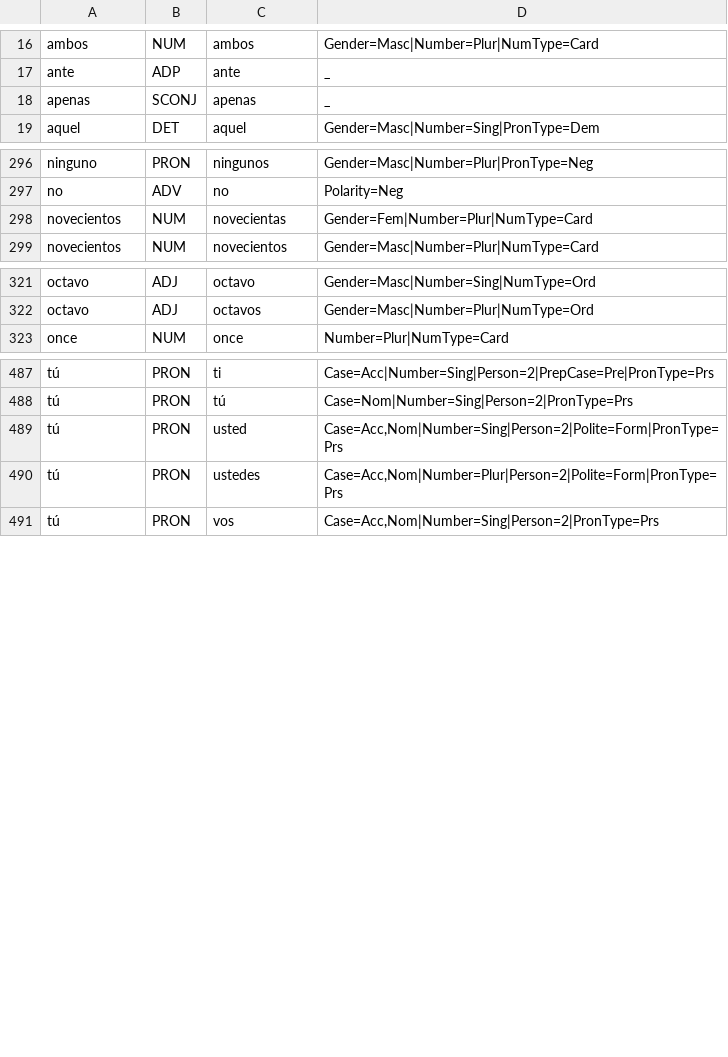
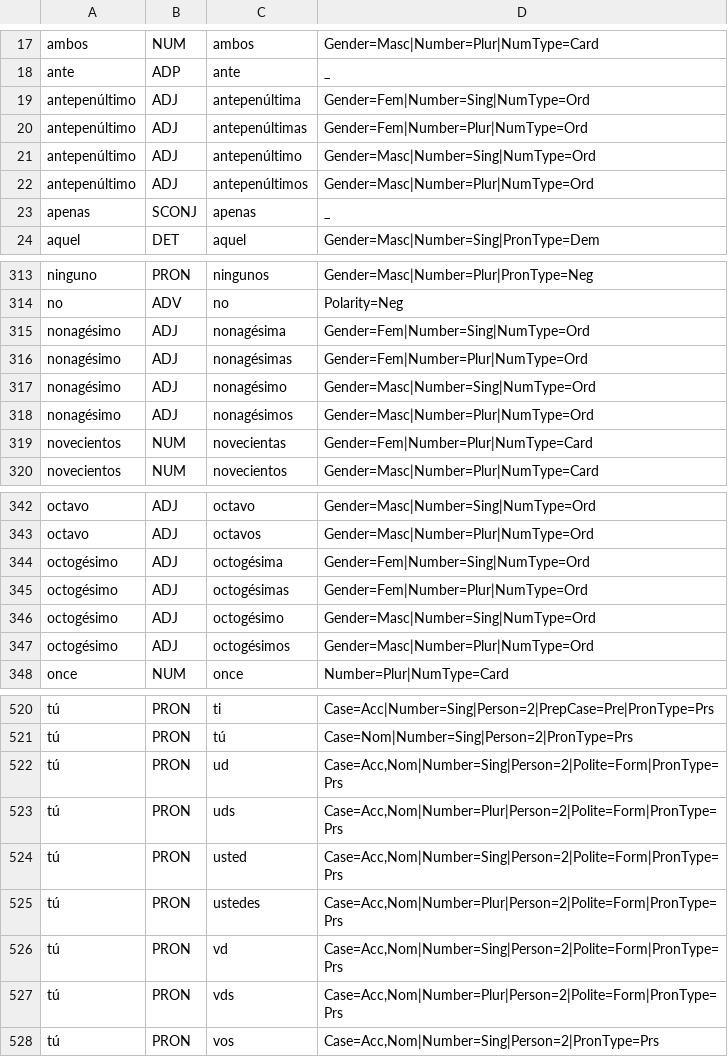
Before and after one commit to SergeyShk/esMorph, a TSV file: data/closed-classes.tsv, drawn as a sheet; only a part is shown, gaps mark what is left out; the diff covers the shown part only.

```diff
--- a/data/closed-classes.tsv
+++ b/data/closed-classes.tsv
@@ -17,2 +18,6 @@ ambos	NUM	ambos	Gender=Masc|Number=Plur|NumType=Card
 ante	ADP	ante	_
+antepenúltimo	ADJ	antepenúltima	Gender=Fem|Number=Sing|NumType=Ord
+antepenúltimo	ADJ	antepenúltimas	Gender=Fem|Number=Plur|NumType=Ord
+antepenúltimo	ADJ	antepenúltimo	Gender=Masc|Number=Sing|NumType=Ord
+antepenúltimo	ADJ	antepenúltimos	Gender=Masc|Number=Plur|NumType=Ord
 apenas	SCONJ	apenas	_
@@ -297,2 +314,6 @@ ninguno	PRON	ningunos	Gender=Masc|Number=Plur|PronType=Neg
 no	ADV	no	Polarity=Neg
+nonagésimo	ADJ	nonagésima	Gender=Fem|Number=Sing|NumType=Ord
+nonagésimo	ADJ	nonagésimas	Gender=Fem|Number=Plur|NumType=Ord
+nonagésimo	ADJ	nonagésimo	Gender=Masc|Number=Sing|NumType=Ord
+nonagésimo	ADJ	nonagésimos	Gender=Masc|Number=Plur|NumType=Ord
 novecientos	NUM	novecientas	Gender=Fem|Number=Plur|NumType=Card
@@ -322,2 +343,6 @@ octavo	ADJ	octavo	Gender=Masc|Number=Sing|NumType=Ord
 octavo	ADJ	octavos	Gender=Masc|Number=Plur|NumType=Ord
+octogésimo	ADJ	octogésima	Gender=Fem|Number=Sing|NumType=Ord
+octogésimo	ADJ	octogésimas	Gender=Fem|Number=Plur|NumType=Ord
+octogésimo	ADJ	octogésimo	Gender=Masc|Number=Sing|NumType=Ord
+octogésimo	ADJ	octogésimos	Gender=Masc|Number=Plur|NumType=Ord
 once	NUM	once	Number=Plur|NumType=Card
@@ -488,4 +521,8 @@ tú	PRON	ti	Case=Acc|Number=Sing|Person=2|PrepCase=Pre|PronType=Prs
 tú	PRON	tú	Case=Nom|Number=Sing|Person=2|PronType=Prs
+tú	PRON	ud	Case=Acc,Nom|Number=Sing|Person=2|Polite=Form|PronType=Prs
+tú	PRON	uds	Case=Acc,Nom|Number=Plur|Person=2|Polite=Form|PronType=Prs
 tú	PRON	usted	Case=Acc,Nom|Number=Sing|Person=2|Polite=Form|PronType=Prs
 tú	PRON	ustedes	Case=Acc,Nom|Number=Plur|Person=2|Polite=Form|PronType=Prs
+tú	PRON	vd	Case=Acc,Nom|Number=Sing|Person=2|Polite=Form|PronType=Prs
+tú	PRON	vds	Case=Acc,Nom|Number=Plur|Person=2|Polite=Form|PronType=Prs
 tú	PRON	vos	Case=Acc,Nom|Number=Sing|Person=2|PronType=Prs
```
Also changed, not shown: 22 added rows, 1 removed row and 1 edited cell elsewhere in this file, 16 other files.
